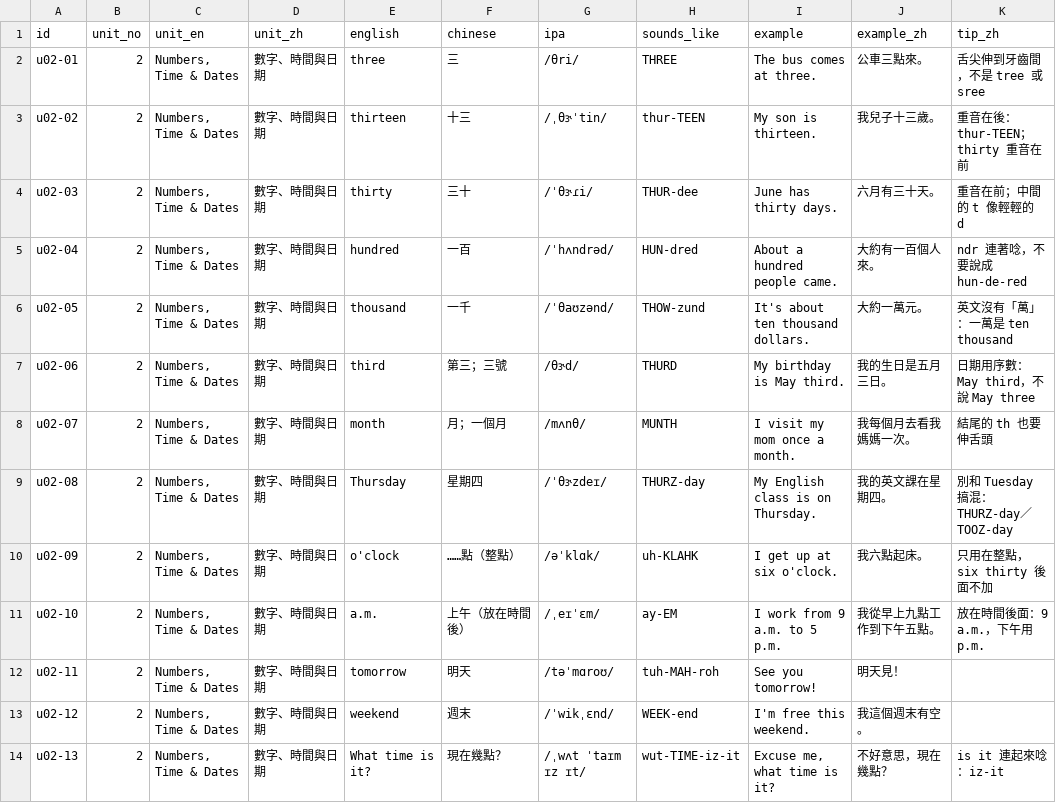
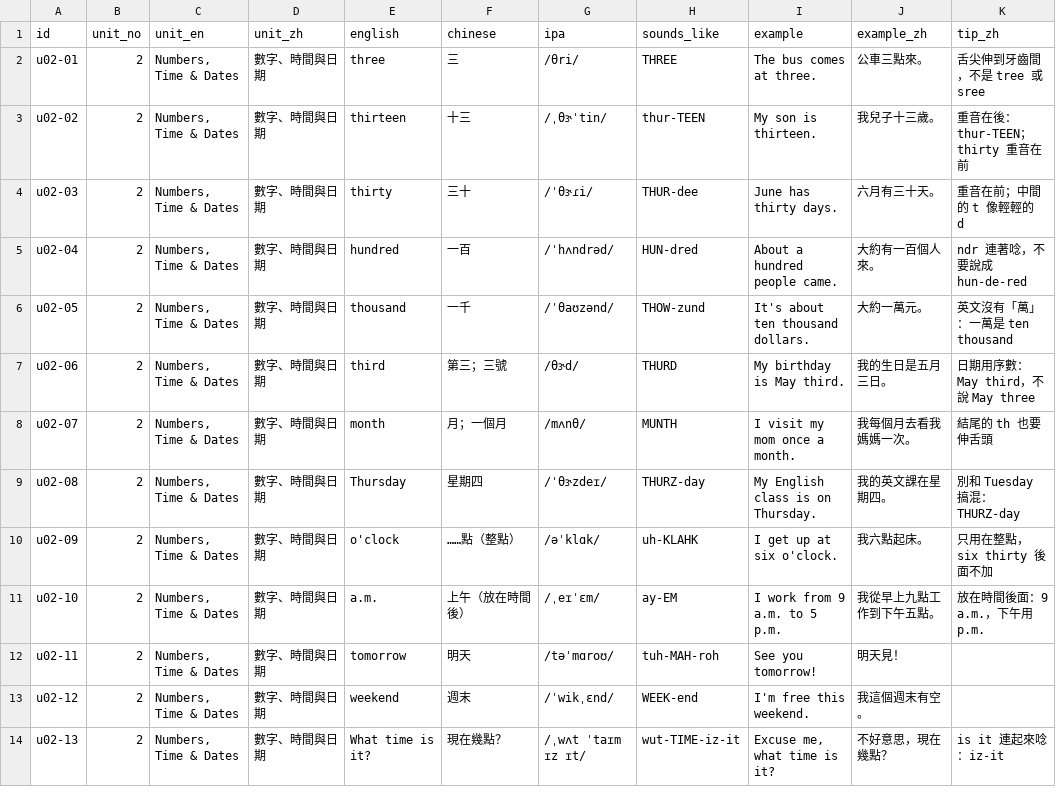
Before and after one commit to Ameriwan/english-lessons, a CSV file: content/vocab/unit-02.csv, drawn as a sheet; only a part is shown.

```diff
--- a/content/vocab/unit-02.csv
+++ b/content/vocab/unit-02.csv
@@ -8,3 +8,3 @@ u02-06,2,"Numbers, Time & Dates",數字、時間與日期,third,第三；三號,
 u02-07,2,"Numbers, Time & Dates",數字、時間與日期,month,月；一個月,/mʌnθ/,MUNTH,I visit my mom once a month.,我每個月去看我媽媽一次。,結尾的 th 也要伸舌頭
-u02-08,2,"Numbers, Time & Dates",數字、時間與日期,Thursday,星期四,/ˈθɝzdeɪ/,THURZ-day,My English class is on Thursday.,我的英文課在星期四。,別和 Tuesday 搞混：THURZ-day／TOOZ-day
+u02-08,2,"Numbers, Time & Dates",數字、時間與日期,Thursday,星期四,/ˈθɝzdeɪ/,THURZ-day,My English class is on Thursday.,我的英文課在星期四。,別和 Tuesday 搞混：THURZ-day
 u02-09,2,"Numbers, Time & Dates",數字、時間與日期,o'clock,……點（整點）,/əˈklɑk/,uh-KLAHK,I get up at six o'clock.,我六點起床。,只用在整點，six thirty 後面不加
```
Also changed, not shown: 10 other files.
